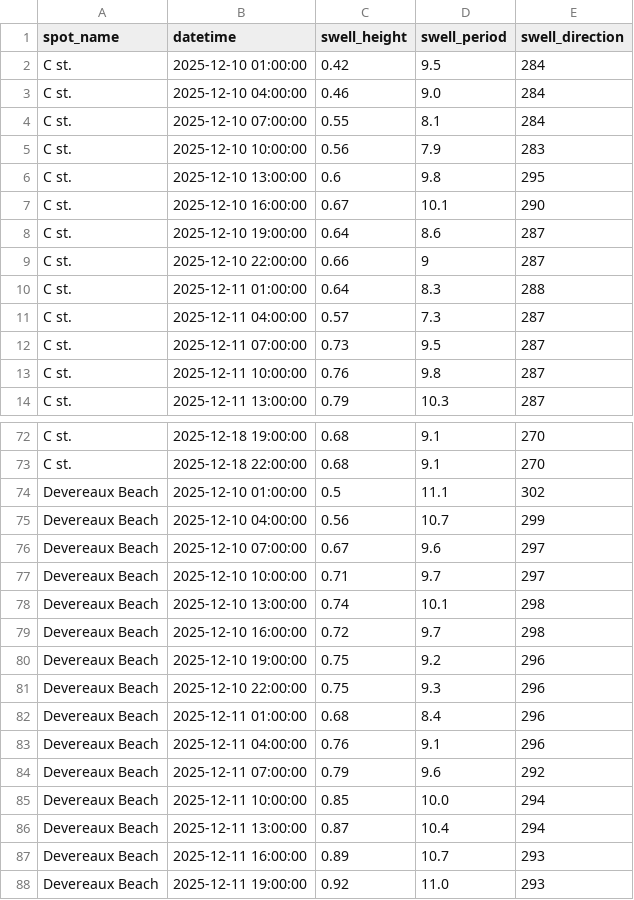
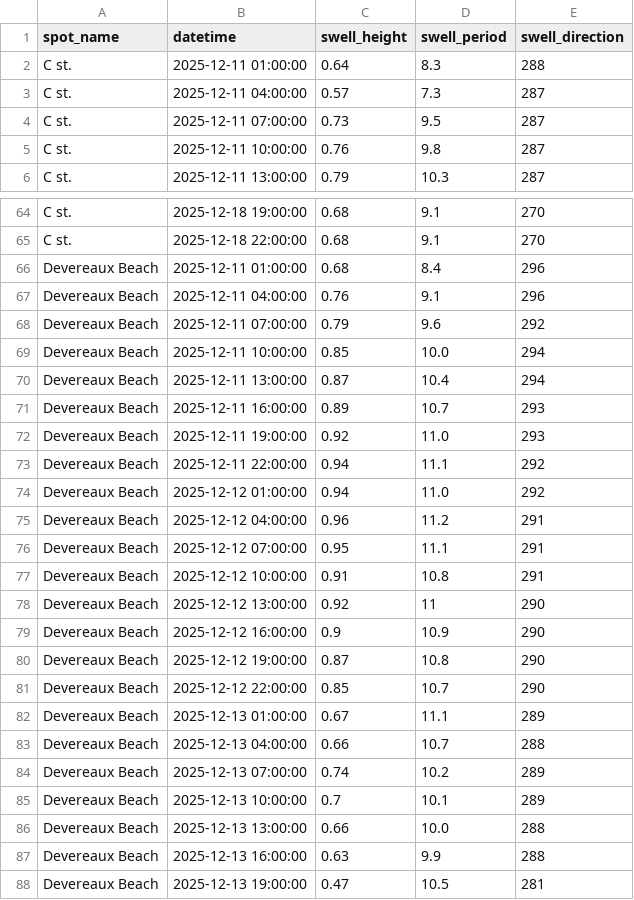
Before and after one commit to Surflie-Forecast/surflie_app, a CSV file: data/swell_raw.csv, drawn as a sheet; only a part is shown, gaps mark what is left out; the shorter side is filled out with more unchanged rows; the diff names each change by its address in the sheet, - before the commit and + after, or states it on an @@ line.

```diff
--- a/data/swell_raw.csv
+++ b/data/swell_raw.csv
-row 2: C st. | 2025-12-10 01:00:00 | 0.42 | 9.5 | 284
-row 3: C st. | 2025-12-10 04:00:00 | 0.46 | 9.0 | 284
-row 4: C st. | 2025-12-10 07:00:00 | 0.55 | 8.1 | 284
-row 5: C st. | 2025-12-10 10:00:00 | 0.56 | 7.9 | 283
-row 6: C st. | 2025-12-10 13:00:00 | 0.6 | 9.8 | 295
-row 7: C st. | 2025-12-10 16:00:00 | 0.67 | 10.1 | 290
-row 8: C st. | 2025-12-10 19:00:00 | 0.64 | 8.6 | 287
-row 9: C st. | 2025-12-10 22:00:00 | 0.66 | 9 | 287
-row 74: Devereaux Beach | 2025-12-10 01:00:00 | 0.5 | 11.1 | 302
-row 75: Devereaux Beach | 2025-12-10 04:00:00 | 0.56 | 10.7 | 299
-row 76: Devereaux Beach | 2025-12-10 07:00:00 | 0.67 | 9.6 | 297
-row 77: Devereaux Beach | 2025-12-10 10:00:00 | 0.71 | 9.7 | 297
-row 78: Devereaux Beach | 2025-12-10 13:00:00 | 0.74 | 10.1 | 298
-row 79: Devereaux Beach | 2025-12-10 16:00:00 | 0.72 | 9.7 | 298
-row 80: Devereaux Beach | 2025-12-10 19:00:00 | 0.75 | 9.2 | 296
-row 81: Devereaux Beach | 2025-12-10 22:00:00 | 0.75 | 9.3 | 296
```
Also changed, not shown: data/daily_forecast.csv, data/tide_peaks.csv, 22 other files.
